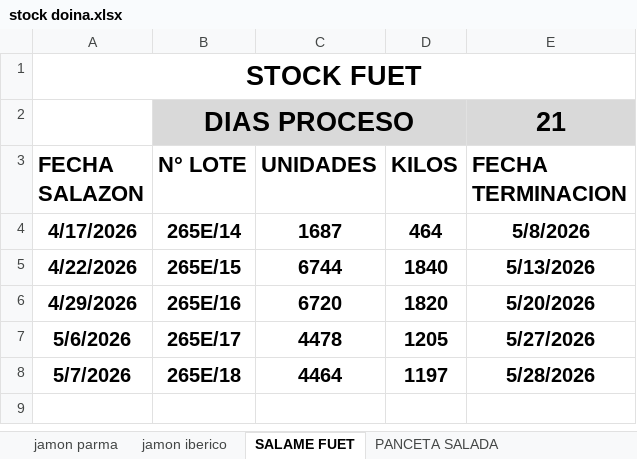
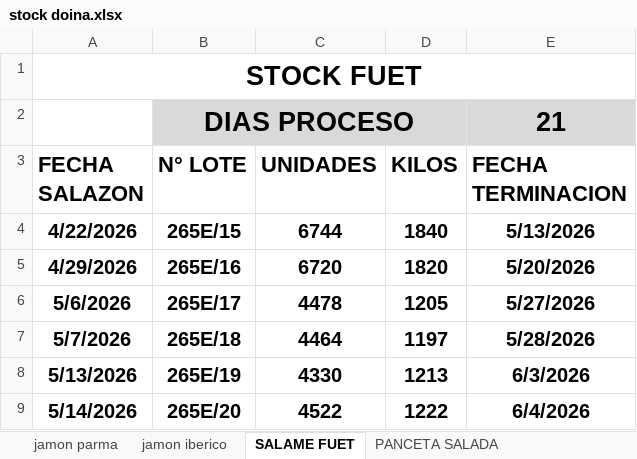
Before and after one commit to oscarhollman15-lgtm/informe-stock-doina, an Excel workbook: stock doina.xlsx, sheet SALAME FUET, drawn as a sheet; values as stored, in another font and other column widths than the file's, no borders; table styles not drawn; removed rows and columns are numbered as before the commit, all else as after; the diff names each change by its address in the sheet, - before the commit and + after, or states it on an @@ line.

```diff
--- a/stock doina.xlsx (sheet SALAME FUET)
+++ b/stock doina.xlsx (sheet SALAME FUET)
-row 4: 4/17/2026 | 265E/14 | 1687 | 464 | 5/8/2026
+row 8: 5/13/2026 | 265E/19 | 4330 | 1213 | 6/3/2026
+row 9: 5/14/2026 | 265E/20 | 4522 | 1222 | 6/4/2026
```
Also changed, not shown: sheet stock expedicion, sheet stock terminado produccion, sheet RESUMEN STOCK, sheet jamon parma, sheet jamon iberico, sheet RESUMEN STOCK PROCESO, 4 more sheets, formulas that keep their value.
